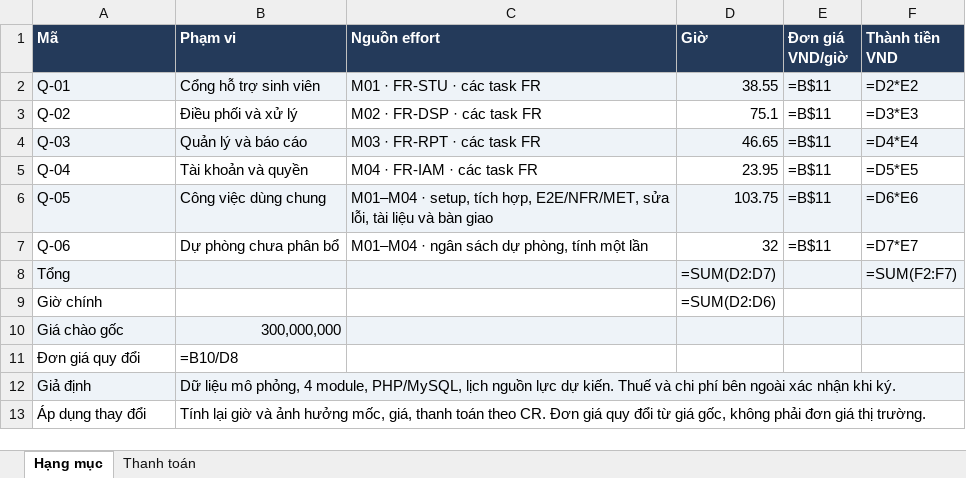
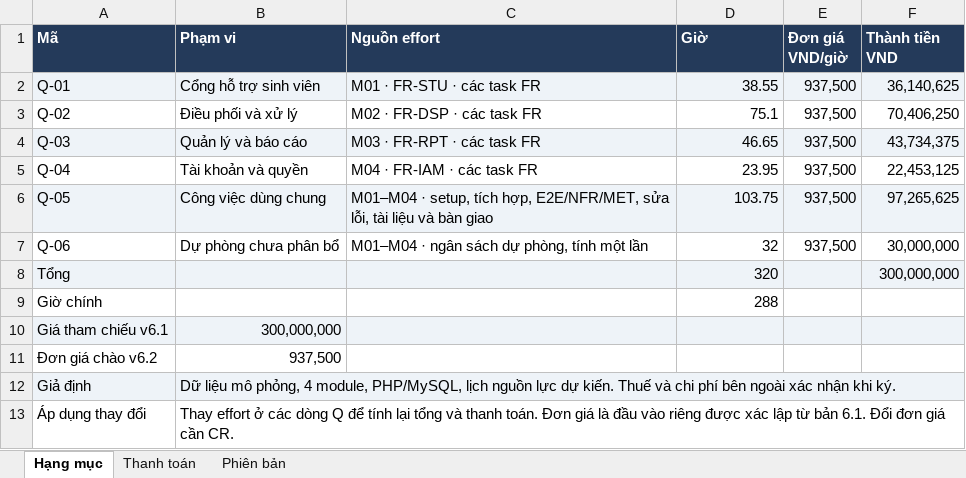
Before and after one commit to nathyu-le/directorofstudentservice, an Excel workbook: docs/05-project/quotation.xlsx, sheet Hạng mục, drawn as a sheet; values as stored, in another font and other column widths than the file's, no borders; formulas without a stored value are shown as written; removed rows and columns are numbered as before the commit, all else as after; the diff names each change by its address in the sheet, - before the commit and + after, or states it on an @@ line.

Commit message:
docs: make UniSupport quotation respond to effort changes
Refs #282 · V1-02, V3-05

```diff
--- a/docs/05-project/quotation.xlsx (sheet Hạng mục)
+++ b/docs/05-project/quotation.xlsx (sheet Hạng mục)
+sheet tab: Phiên bản
-E2:E7 (Đơn giá VND/giờ): =B$11
+E2:E7 (Đơn giá VND/giờ): 937,500
-F2 (Thành tiền VND): =D2*E2
+F2 (Thành tiền VND): 36,140,625
-F3 (Thành tiền VND): =D3*E3
+F3 (Thành tiền VND): 70,406,250
-F4 (Thành tiền VND): =D4*E4
+F4 (Thành tiền VND): 43,734,375
-F5 (Thành tiền VND): =D5*E5
+F5 (Thành tiền VND): 22,453,125
-F6 (Thành tiền VND): =D6*E6
+F6 (Thành tiền VND): 97,265,625
-F7 (Thành tiền VND): =D7*E7
+F7 (Thành tiền VND): 30,000,000
-D8 (Giờ): =SUM(D2:D7)
+D8 (Giờ): 320
-F8 (Thành tiền VND): =SUM(F2:F7)
+F8 (Thành tiền VND): 300,000,000
-D9 (Giờ): =SUM(D2:D6)
+D9 (Giờ): 288
-A10 (Mã): Giá chào gốc
+A10 (Mã): Giá tham chiếu v6.1
-row 11: Đơn giá quy đổi | =B10/D8
+row 11: Đơn giá chào v6.2 | 937,500
-B13 (Phạm vi): Tính lại giờ và ảnh hưởng mốc, giá, thanh toán theo CR. Đơn giá quy đổi từ giá gốc, không phải đơn giá thị trường.
+B13 (Phạm vi): Thay effort ở các dòng Q để tính lại tổng và thanh toán. Đơn giá là đầu vào riêng được xác lập từ bản 6.1. Đổi đơn giá cần CR.
```
Also changed, not shown: sheet Thanh toán, 5 other files.
